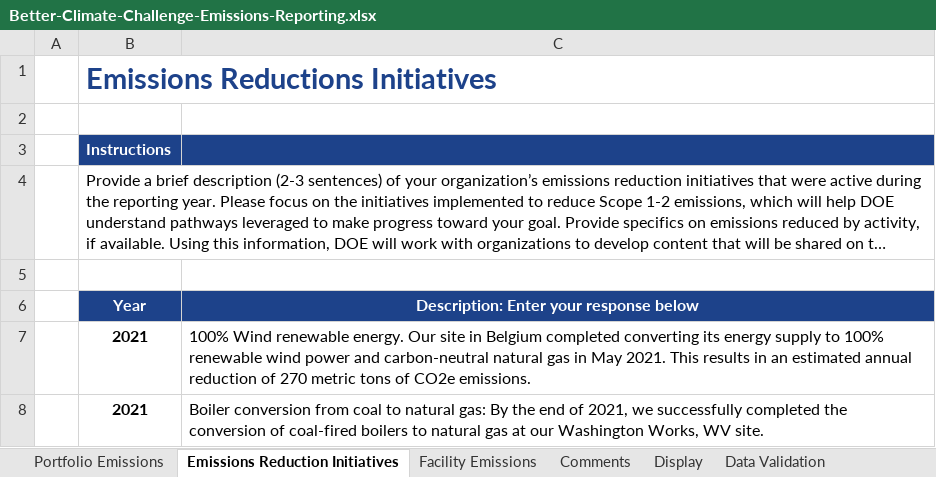
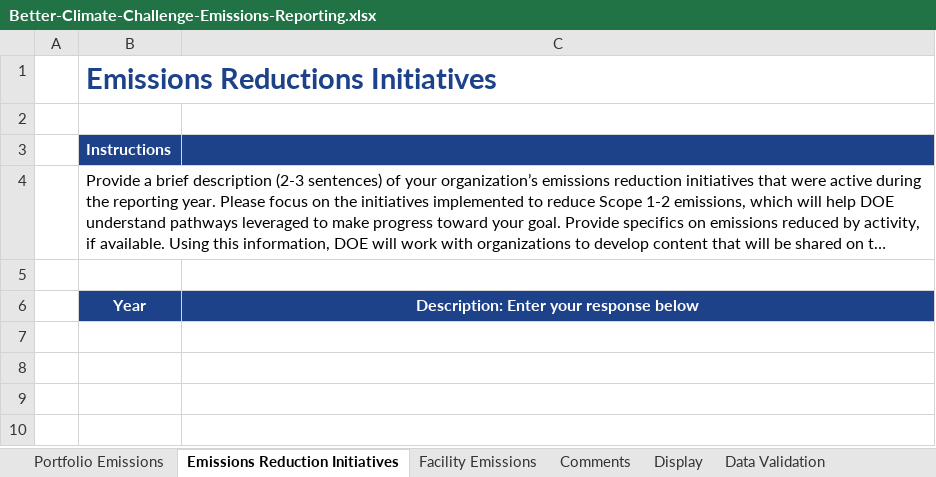
Before and after one commit to ORNL-AMO/VERIFI, an Excel workbook: src/assets/csv_templates/Better-Climate-Challenge-Emissions-Reporting.xlsx, sheet Emissions Reduction Initiatives, drawn as a sheet; long unchanged cells end in …; values as stored, in another font and other column widths than the file's, no borders; charts and pictures not drawn; the diff names each change by its address in the sheet, - before the commit and + after, or states it on an @@ line.

```diff
--- a/src/assets/csv_templates/Better-Climate-Challenge-Emissions-Reporting.xlsx (sheet Emissions Reduction Initiatives)
+++ b/src/assets/csv_templates/Better-Climate-Challenge-Emissions-Reporting.xlsx (sheet Emissions Reduction Initiatives)
-row 7:  | 2021 | 100% Wind renewable energy. Our site in Belgium completed converting its energy supply to 100% renewable wind power and carbon-neutral natural gas in May 2021. This results in an estimated annual reduction of 270 metric tons of CO2e emissions.
-row 8:  | 2021 | Boiler conversion from coal to natural gas: By the end of 2021, we successfully completed the conversion of coal-fired boilers to natural gas at our Washington Works, WV site.
```
Also changed, not shown: sheet Display, formulas that keep their value, charts or pictures, 2 other files.
